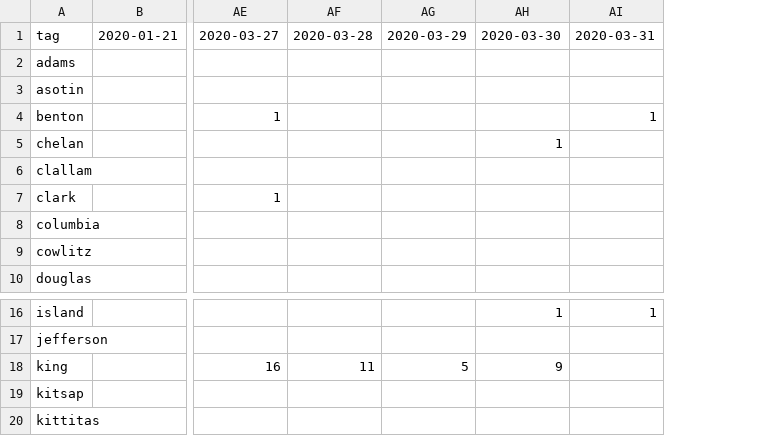
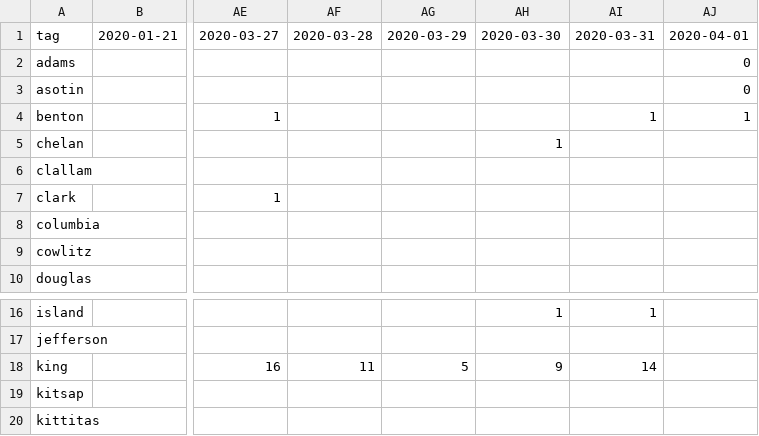
Before and after one commit to monkeywithacupcake/covid-19-wa, a CSV file: wacounty - deaths.csv, drawn as a sheet; only a part is shown, gaps mark what is left out; the diff names each change by its address in the sheet, - before the commit and + after, or states it on an @@ line.

```diff
--- a/wacounty - deaths.csv
+++ b/wacounty - deaths.csv
+column AJ, rows 1-4: 2020-04-01 | 0 | 0 | 1
-AI18: (empty)
+AI18: 14
```
Also changed, not shown: wacounty - overall.csv, wacounty - positive.csv.
